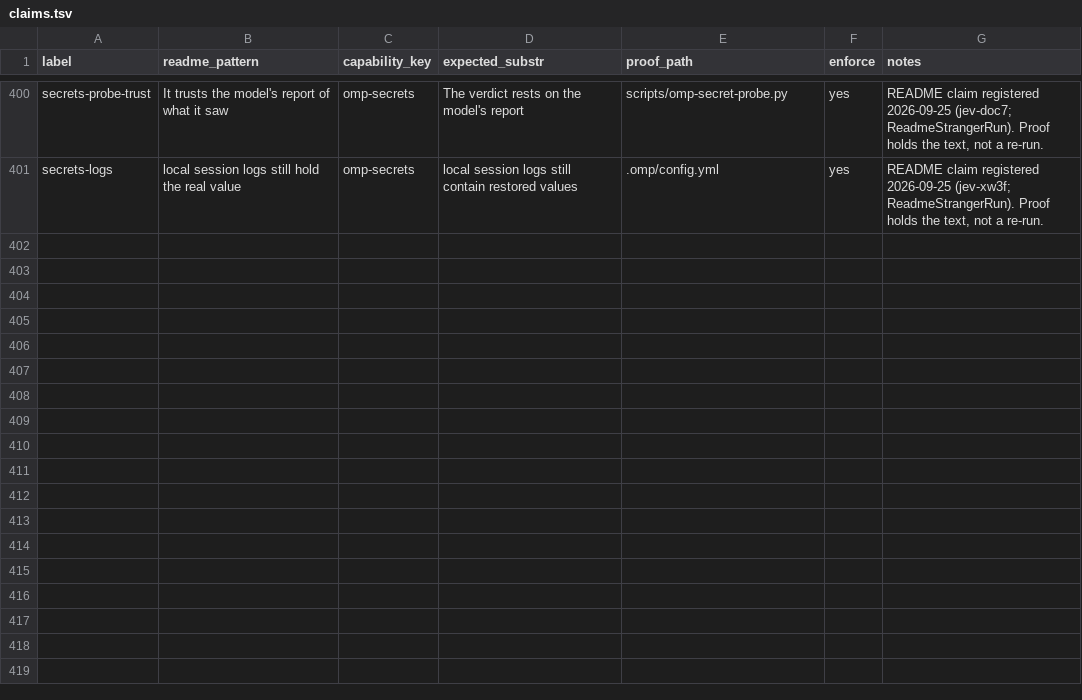
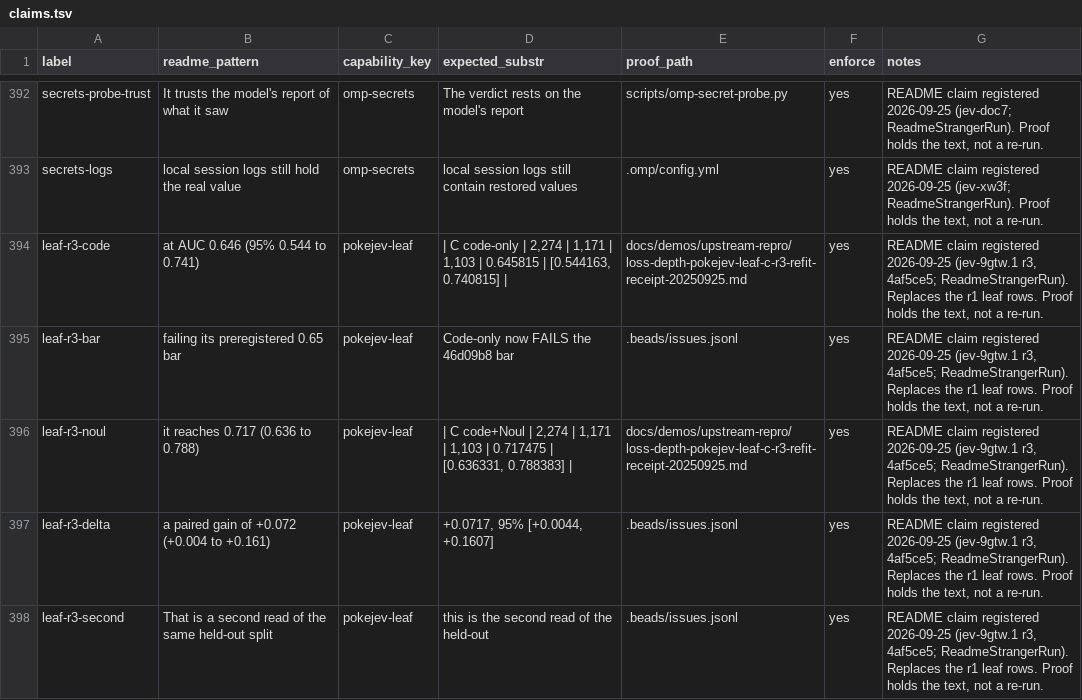
Before and after one commit to JYeswak/jev_playground, a TSV file: foundation/kit/claims.tsv, drawn as a sheet; only a part is shown, gaps mark what is left out; the diff covers the shown part only; the diff names each change by its address in the sheet, - before the commit and + after, or states it on an @@ line.

Commit message:
[oracle] README: PokéJev leaf sentence corrected to r3 (4af5ce5): live-computable features code-only AUC 0.646 [0.544, 0.741] fails the 0.65 bar, code + Jev Nouls 0.717 [0.636, 0.788], paired +0.072 [+0.004, +0.161]; second read of the held-out split; no battle result (leaf predicts the winner, not actions; switched on 99% of offered turns). Replaces the r1 0.70 / +0.012 sentence. Cuts: Limitations demo-fixture bullet and FAQ bad-response entry (both stated elsewhere); 9 claims added, 8 dropped; coverage 110/111 held

```diff
--- a/foundation/kit/claims.tsv
+++ b/foundation/kit/claims.tsv
+row 394: leaf-r3-code | at AUC 0.646 (95% 0.544 to 0.741) | pokejev-leaf | | C code-only | 2,274 | 1,171 | 1,103 | 0.645815 | [0.544163, 0.740815] | | docs/demos/upstream-repro/loss-depth-pokejev-leaf-c-r3-refit-receipt-20250925.md | yes | README claim registered 2026-09-25 (jev-9gtw.1 r3, 4af5ce5; ReadmeStrangerRun). Replaces the r1 leaf rows. Proof holds the text, not a re-run.
+row 395: leaf-r3-bar | failing its preregistered 0.65 bar | pokejev-leaf | Code-only now FAILS the 46d09b8 bar | .beads/issues.jsonl | yes | README claim registered 2026-09-25 (jev-9gtw.1 r3, 4af5ce5; ReadmeStrangerRun). Replaces the r1 leaf rows. Proof holds the text, not a re-run.
+row 396: leaf-r3-noul | it reaches 0.717 (0.636 to 0.788) | pokejev-leaf | | C code+Noul | 2,274 | 1,171 | 1,103 | 0.717475 | [0.636331, 0.788383] | | docs/demos/upstream-repro/loss-depth-pokejev-leaf-c-r3-refit-receipt-20250925.md | yes | README claim registered 2026-09-25 (jev-9gtw.1 r3, 4af5ce5; ReadmeStrangerRun). Replaces the r1 leaf rows. Proof holds the text, not a re-run.
+row 397: leaf-r3-delta | a paired gain of +0.072 (+0.004 to +0.161) | pokejev-leaf | +0.0717, 95% [+0.0044, +0.1607] | .beads/issues.jsonl | yes | README claim registered 2026-09-25 (jev-9gtw.1 r3, 4af5ce5; ReadmeStrangerRun). Replaces the r1 leaf rows. Proof holds the text, not a re-run.
+row 398: leaf-r3-second | That is a second read of the same held-out split | pokejev-leaf | this is the second read of the held-out | .beads/issues.jsonl | yes | README claim registered 2026-09-25 (jev-9gtw.1 r3, 4af5ce5; ReadmeStrangerRun). Replaces the r1 leaf rows. Proof holds the text, not a re-run.
```
Also changed, not shown: 4 added rows and 8 removed rows elsewhere in this file, 1 other file.
